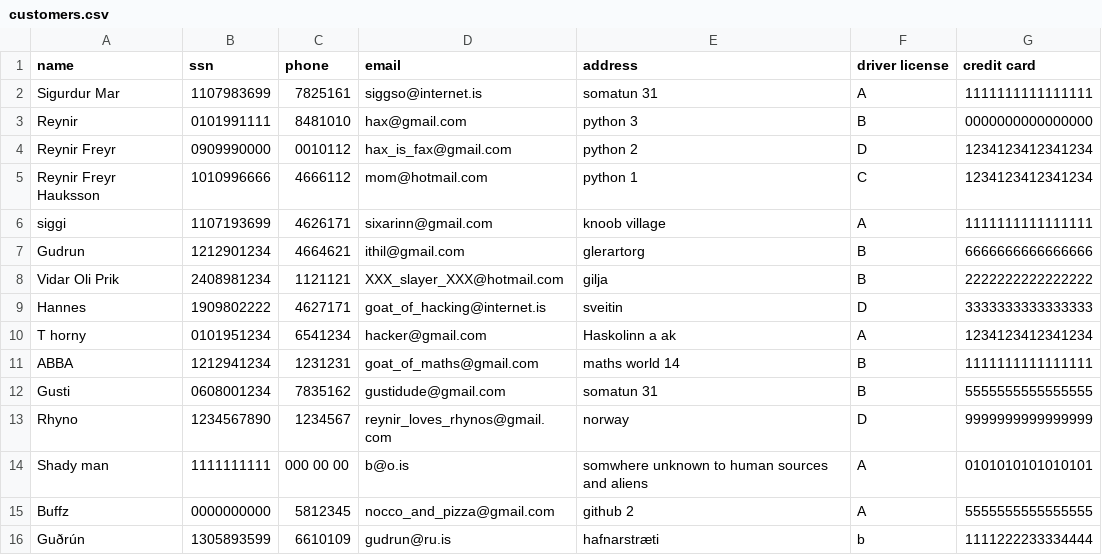
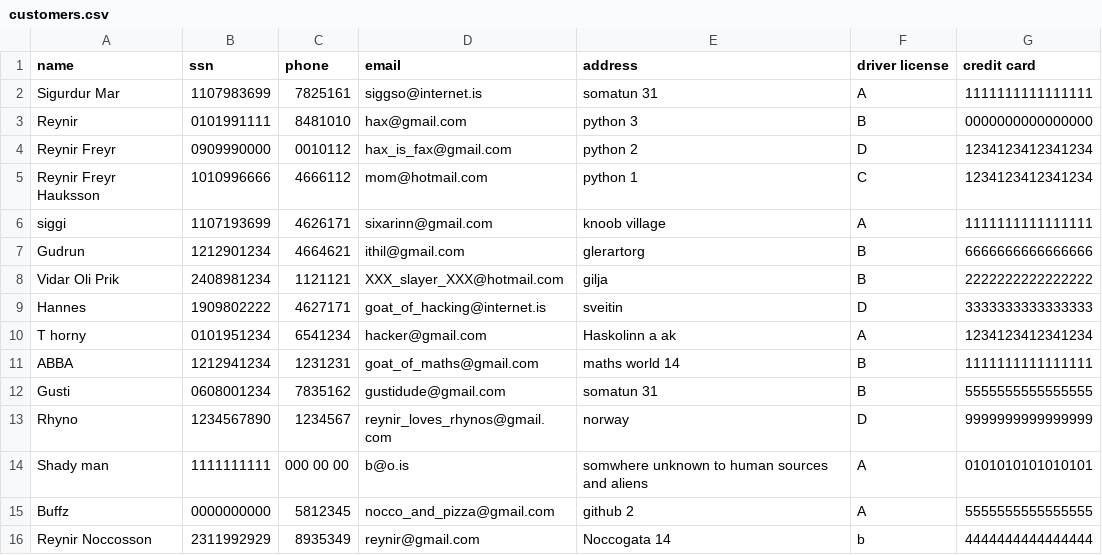
Before and after one commit to reynirf/verklegtnamskeid, a CSV file: data/customers.csv, drawn as a sheet; removed rows and columns are numbered as before the commit, all else as after; the diff names each change by its address in the sheet, - before the commit and + after, or states it on an @@ line.

```diff
--- a/data/customers.csv
+++ b/data/customers.csv
-row 16: Guðrún | 1305893599 | 6610109 | gudrun@ru.is | hafnarstræti | b | 1111222233334444
+row 16: Reynir Noccosson | 2311992929 | 8935349 | reynir@gmail.com | Noccogata 14 | b | 4444444444444444
```
Also changed, not shown: data/orders.csv, data/vehicles.csv, 1 other file.
